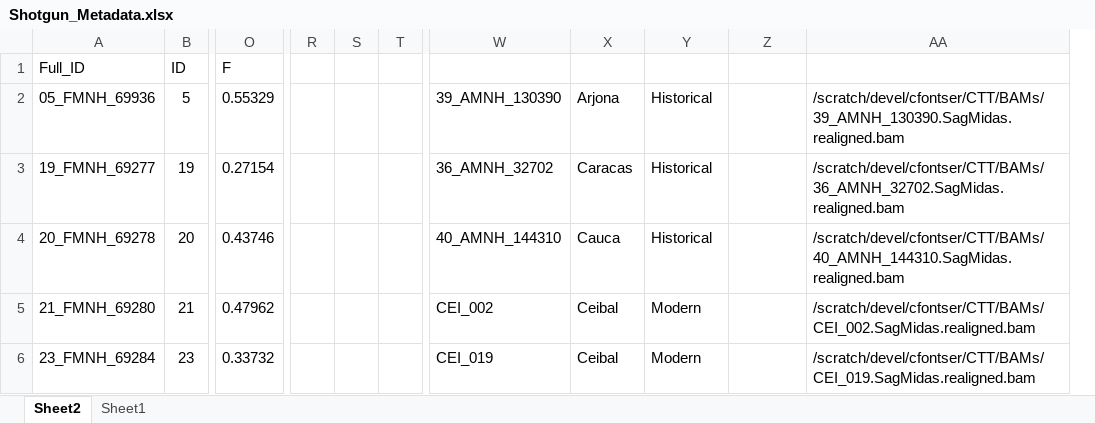
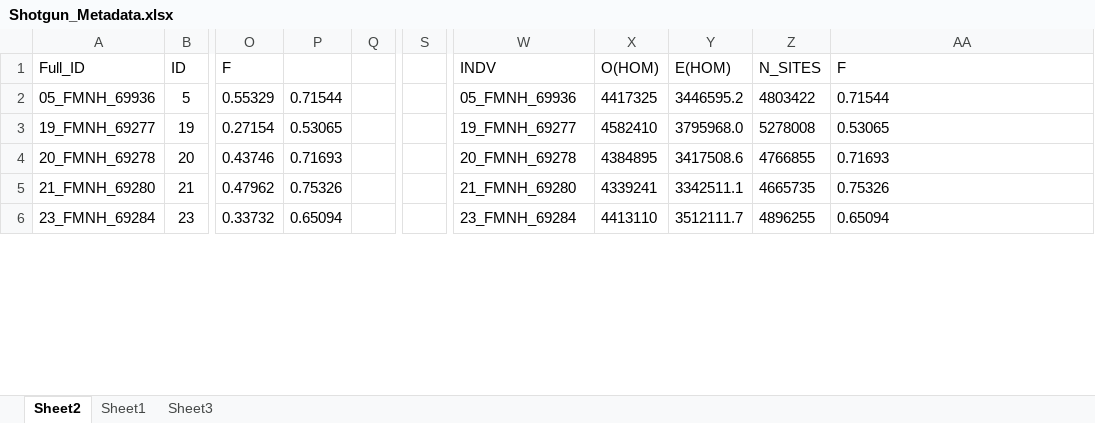
Before and after one commit to claudefa/CottonTop_Tamarins, an Excel workbook: Shotgun_Metadata.xlsx, sheet Sheet2, drawn as a sheet; only a part is shown, gaps mark what is left out; values as stored, in another font and other column widths than the file's, no borders; removed rows and columns are numbered as before the commit, all else as after; the diff covers the shown part only; the diff names each change by its address in the sheet, - before the commit and + after, or states it on an @@ line.

```diff
--- a/Shotgun_Metadata.xlsx (sheet Sheet2)
+++ b/Shotgun_Metadata.xlsx (sheet Sheet2)
+sheet tab: Sheet3
+column P, rows 2-6: 0.71544 | 0.53065 | 0.71693 | 0.75326 | 0.65094
+column Q, empty
+column S, empty
-column R, empty
-column S, empty
-column T, empty
-W1: (empty)
+W1: INDV
-X1: (empty)
+X1: O(HOM)
-Y1: (empty)
+Y1: E(HOM)
-Z1: (empty)
+Z1: N_SITES
-AA1: (empty)
+AA1: F
-W2 (INDV): 39_AMNH_130390
+W2 (INDV): 05_FMNH_69936
-X2 (O(HOM)): Arjona
+X2 (O(HOM)): 4417325
-Y2 (E(HOM)): Historical
+Y2 (E(HOM)): 3446595.2
-Z2 (N_SITES): (empty)
+Z2 (N_SITES): 4803422
-AA2 (F): /scratch/devel/cfontser/CTT/BAMs/39_AMNH_130390.SagMidas.realigned.bam
+AA2 (F): 0.71544
-W3 (INDV): 36_AMNH_32702
+W3 (INDV): 19_FMNH_69277
-X3 (O(HOM)): Caracas
+X3 (O(HOM)): 4582410
-Y3 (E(HOM)): Historical
+Y3 (E(HOM)): 3795968.0
-Z3 (N_SITES): (empty)
+Z3 (N_SITES): 5278008
-AA3 (F): /scratch/devel/cfontser/CTT/BAMs/36_AMNH_32702.SagMidas.realigned.bam
+AA3 (F): 0.53065
-W4 (INDV): 40_AMNH_144310
+W4 (INDV): 20_FMNH_69278
-X4 (O(HOM)): Cauca
+X4 (O(HOM)): 4384895
-Y4 (E(HOM)): Historical
+Y4 (E(HOM)): 3417508.6
-Z4 (N_SITES): (empty)
+Z4 (N_SITES): 4766855
-AA4 (F): /scratch/devel/cfontser/CTT/BAMs/40_AMNH_144310.SagMidas.realigned.bam
+AA4 (F): 0.71693
-W5 (INDV): CEI_002
+W5 (INDV): 21_FMNH_69280
-X5 (O(HOM)): Ceibal
+X5 (O(HOM)): 4339241
-Y5 (E(HOM)): Modern
+Y5 (E(HOM)): 3342511.1
-Z5 (N_SITES): (empty)
+Z5 (N_SITES): 4665735
-AA5 (F): /scratch/devel/cfontser/CTT/BAMs/CEI_002.SagMidas.realigned.bam
+AA5 (F): 0.75326
-W6 (INDV): CEI_019
+W6 (INDV): 23_FMNH_69284
-X6 (O(HOM)): Ceibal
+X6 (O(HOM)): 4413110
-Y6 (E(HOM)): Modern
+Y6 (E(HOM)): 3512111.7
-Z6 (N_SITES): (empty)
+Z6 (N_SITES): 4896255
-AA6 (F): /scratch/devel/cfontser/CTT/BAMs/CEI_019.SagMidas.realigned.bam
+AA6 (F): 0.65094
```
Also changed, not shown: 145 edited cells elsewhere in this sheet, 1 other file.
